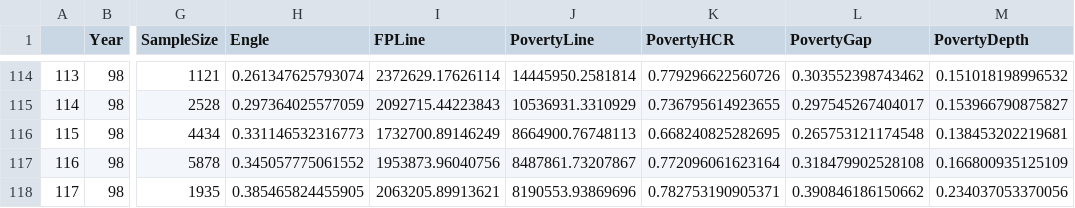
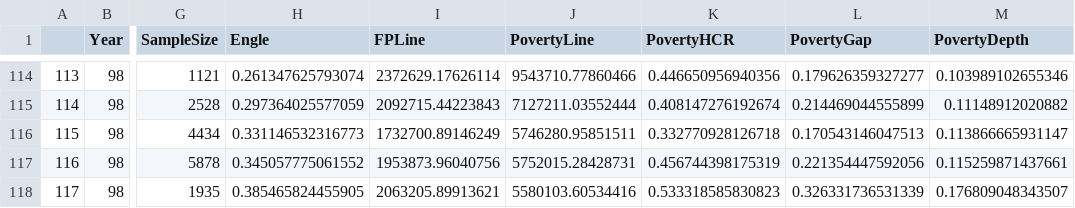
Before and after one commit to IPRCIRI/IRHEIS, a CSV file: R/FinalClusterResults.csv, drawn as a sheet; only a part is shown, gaps mark what is left out; the diff covers the shown part only; the diff names each change by its address in the sheet, - before the commit and + after, or states it on an @@ line.

```diff
--- a/R/FinalClusterResults.csv
+++ b/R/FinalClusterResults.csv
-J114 (PovertyLine): 14445950.2581814
+J114 (PovertyLine): 9543710.77860466
-K114 (PovertyHCR): 0.779296622560726
+K114 (PovertyHCR): 0.446650956940356
-L114 (PovertyGap): 0.303552398743462
+L114 (PovertyGap): 0.179626359327277
-M114 (PovertyDepth): 0.151018198996532
+M114 (PovertyDepth): 0.103989102655346
-J115 (PovertyLine): 10536931.3310929
+J115 (PovertyLine): 7127211.03552444
-K115 (PovertyHCR): 0.736795614923655
+K115 (PovertyHCR): 0.408147276192674
-L115 (PovertyGap): 0.297545267404017
+L115 (PovertyGap): 0.214469044555899
-M115 (PovertyDepth): 0.153966790875827
+M115 (PovertyDepth): 0.11148912020882
-J116 (PovertyLine): 8664900.76748113
+J116 (PovertyLine): 5746280.95851511
-K116 (PovertyHCR): 0.668240825282695
+K116 (PovertyHCR): 0.332770928126718
-L116 (PovertyGap): 0.265753121174548
+L116 (PovertyGap): 0.170543146047513
-M116 (PovertyDepth): 0.138453202219681
+M116 (PovertyDepth): 0.113866665931147
-J117 (PovertyLine): 8487861.73207867
+J117 (PovertyLine): 5752015.28428731
-K117 (PovertyHCR): 0.772096061623164
+K117 (PovertyHCR): 0.456744398175319
-L117 (PovertyGap): 0.318479902528108
+L117 (PovertyGap): 0.221354447592056
-M117 (PovertyDepth): 0.166800935125109
+M117 (PovertyDepth): 0.115259871437661
-J118 (PovertyLine): 8190553.93869696
+J118 (PovertyLine): 5580103.60534416
-K118 (PovertyHCR): 0.782753190905371
+K118 (PovertyHCR): 0.533318585830823
-L118 (PovertyGap): 0.390846186150662
+L118 (PovertyGap): 0.326331736531339
-M118 (PovertyDepth): 0.234037053370056
+M118 (PovertyDepth): 0.176809048343507
```
Also changed, not shown: 32 edited cells elsewhere in this file, 3 other files.
